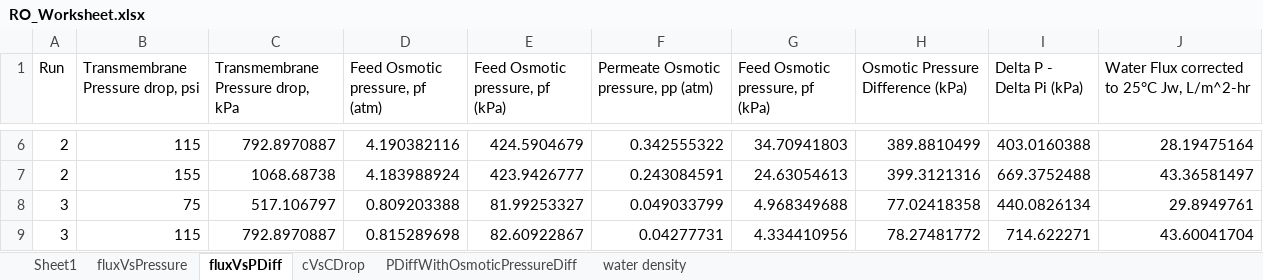
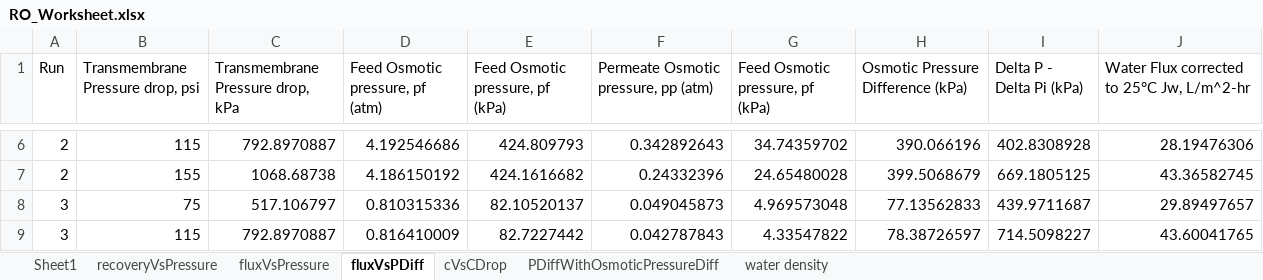
Before and after one commit to stevengeorge128/CHEE_301B_Repo, an Excel workbook: RO/FinalResultsGraphing/RO_Worksheet.xlsx, sheet fluxVsPDiff, drawn as a sheet; only a part is shown, gaps mark what is left out; values as stored, in another font and other column widths than the file's, no borders; the diff covers the shown part only; the diff names each change by its address in the sheet, - before the commit and + after, or states it on an @@ line.

```diff
--- a/RO/FinalResultsGraphing/RO_Worksheet.xlsx (sheet fluxVsPDiff)
+++ b/RO/FinalResultsGraphing/RO_Worksheet.xlsx (sheet fluxVsPDiff)
+sheet tab: recoveryVsPressure
-D6 (Feed Osmotic pressure, pf (atm)): 4.190382116
+D6 (Feed Osmotic pressure, pf (atm)): 4.192546686
-E6 (Feed Osmotic pressure, pf (kPa)): 424.5904679
+E6 (Feed Osmotic pressure, pf (kPa)): 424.809793
-F6: 0.342555322
+F6: 0.342892643
-G6 (Feed Osmotic pressure, pf (kPa)): 34.70941803
+G6 (Feed Osmotic pressure, pf (kPa)): 34.74359702
-H6: 389.8810499
+H6: 390.066196
-I6 (Delta P - Delta Pi (kPa)): 403.0160388
+I6 (Delta P - Delta Pi (kPa)): 402.8308928
-J6: 28.19475164
+J6: 28.19476306
-D7 (Feed Osmotic pressure, pf (atm)): 4.183988924
+D7 (Feed Osmotic pressure, pf (atm)): 4.186150192
-E7 (Feed Osmotic pressure, pf (kPa)): 423.9426777
+E7 (Feed Osmotic pressure, pf (kPa)): 424.1616682
-F7: 0.243084591
+F7: 0.24332396
-G7 (Feed Osmotic pressure, pf (kPa)): 24.63054613
+G7 (Feed Osmotic pressure, pf (kPa)): 24.65480028
-H7: 399.3121316
+H7: 399.5068679
-I7 (Delta P - Delta Pi (kPa)): 669.3752488
+I7 (Delta P - Delta Pi (kPa)): 669.1805125
-J7: 43.36581497
+J7: 43.36582745
-D8 (Feed Osmotic pressure, pf (atm)): 0.809203388
+D8 (Feed Osmotic pressure, pf (atm)): 0.810315336
-E8 (Feed Osmotic pressure, pf (kPa)): 81.99253327
+E8 (Feed Osmotic pressure, pf (kPa)): 82.10520137
-F8: 0.049033799
+F8: 0.049045873
-G8 (Feed Osmotic pressure, pf (kPa)): 4.968349688
+G8 (Feed Osmotic pressure, pf (kPa)): 4.969573048
-H8: 77.02418358
+H8: 77.13562833
-I8 (Delta P - Delta Pi (kPa)): 440.0826134
+I8 (Delta P - Delta Pi (kPa)): 439.9711687
-J8: 29.8949761
+J8: 29.89497657
-D9 (Feed Osmotic pressure, pf (atm)): 0.815289698
+D9 (Feed Osmotic pressure, pf (atm)): 0.816410009
-E9 (Feed Osmotic pressure, pf (kPa)): 82.60922867
+E9 (Feed Osmotic pressure, pf (kPa)): 82.7227442
-F9: 0.04277731
+F9: 0.042787843
-G9 (Feed Osmotic pressure, pf (kPa)): 4.334410956
+G9 (Feed Osmotic pressure, pf (kPa)): 4.33547822
-H9: 78.27481772
+H9: 78.38726597
-I9 (Delta P - Delta Pi (kPa)): 714.622271
+I9 (Delta P - Delta Pi (kPa)): 714.5098227
-J9: 43.60041704
+J9: 43.60041765
```
Also changed, not shown: 56 edited cells elsewhere in this sheet, sheet Sheet1, sheet cVsCDrop, sheet PDiffWithOsmoticPressureDiff, sheet fluxVsPressure, 19 other files.
